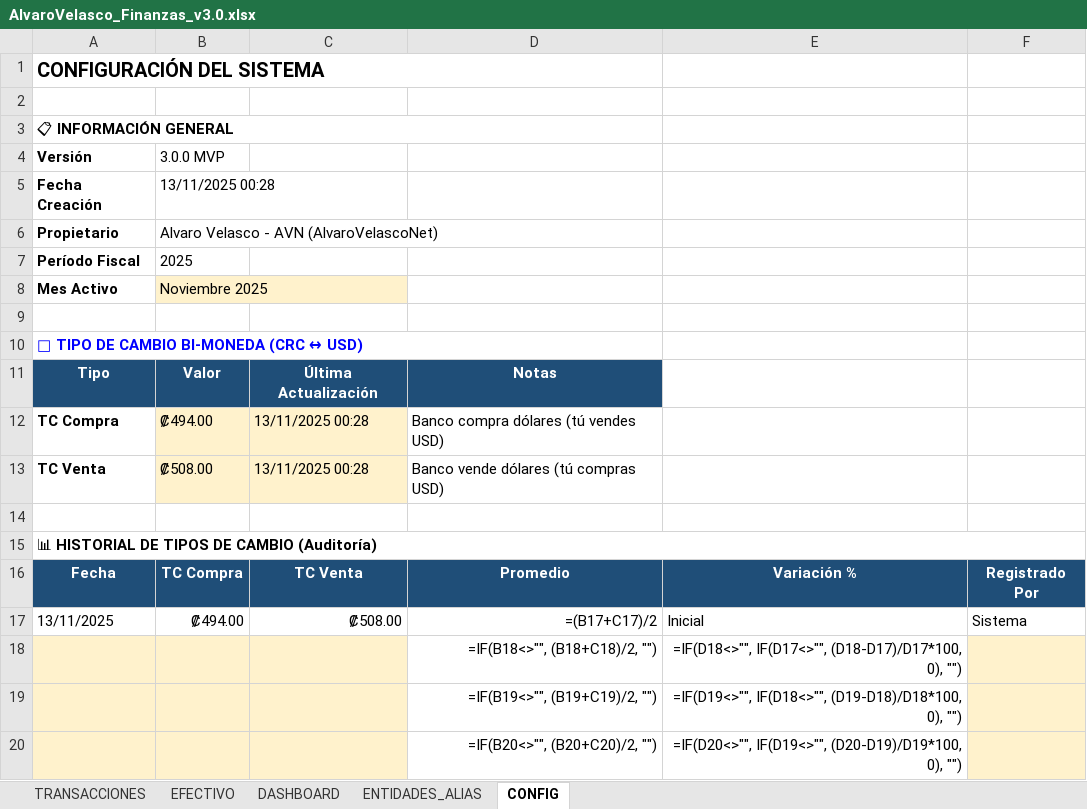
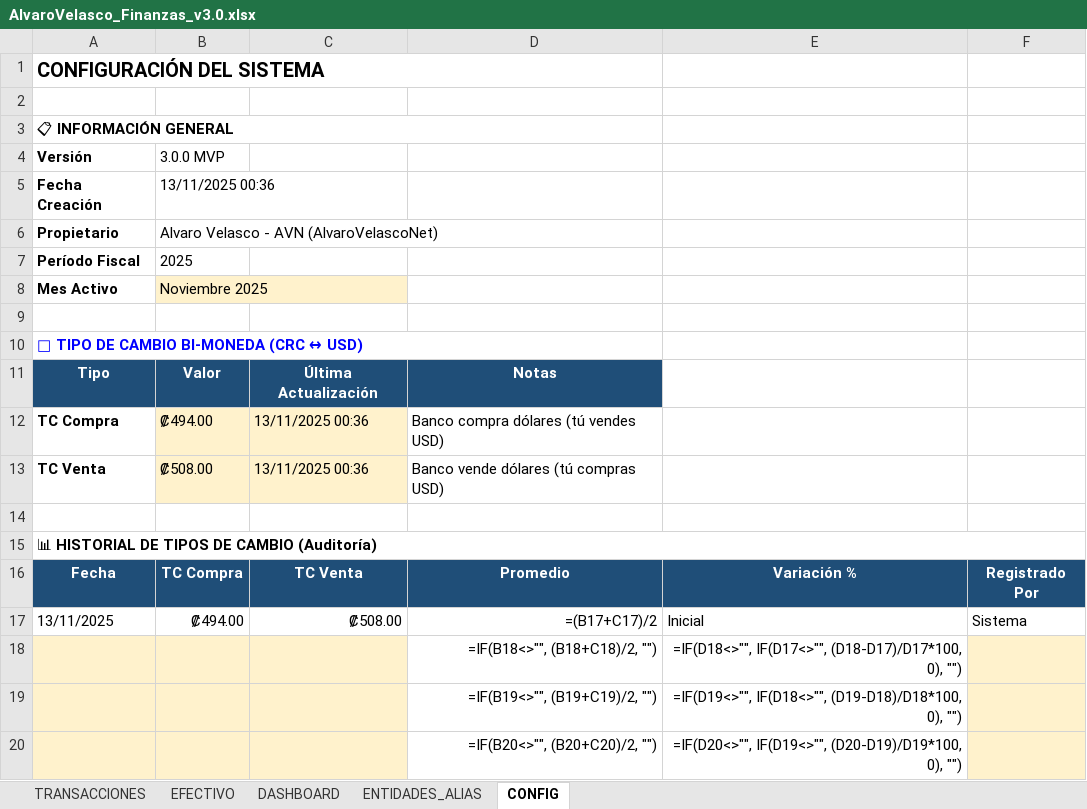
Before and after one commit to cimsa8-cyber/debt-sanitization-strategy, an Excel workbook: AlvaroVelasco_Finanzas_v3.0.xlsx, sheet CONFIG, drawn as a sheet; only a part is shown; values as stored, in another font and other column widths than the file's, no borders; formulas without a stored value are shown as written; the diff names each change by its address in the sheet, - before the commit and + after, or states it on an @@ line.

```diff
--- a/AlvaroVelasco_Finanzas_v3.0.xlsx (sheet CONFIG)
+++ b/AlvaroVelasco_Finanzas_v3.0.xlsx (sheet CONFIG)
-B5 (3.0.0 MVP): 13/11/2025 00:28
+B5 (3.0.0 MVP): 13/11/2025 00:36
-C12:C13: 13/11/2025 00:28
+C12:C13: 13/11/2025 00:36
```
